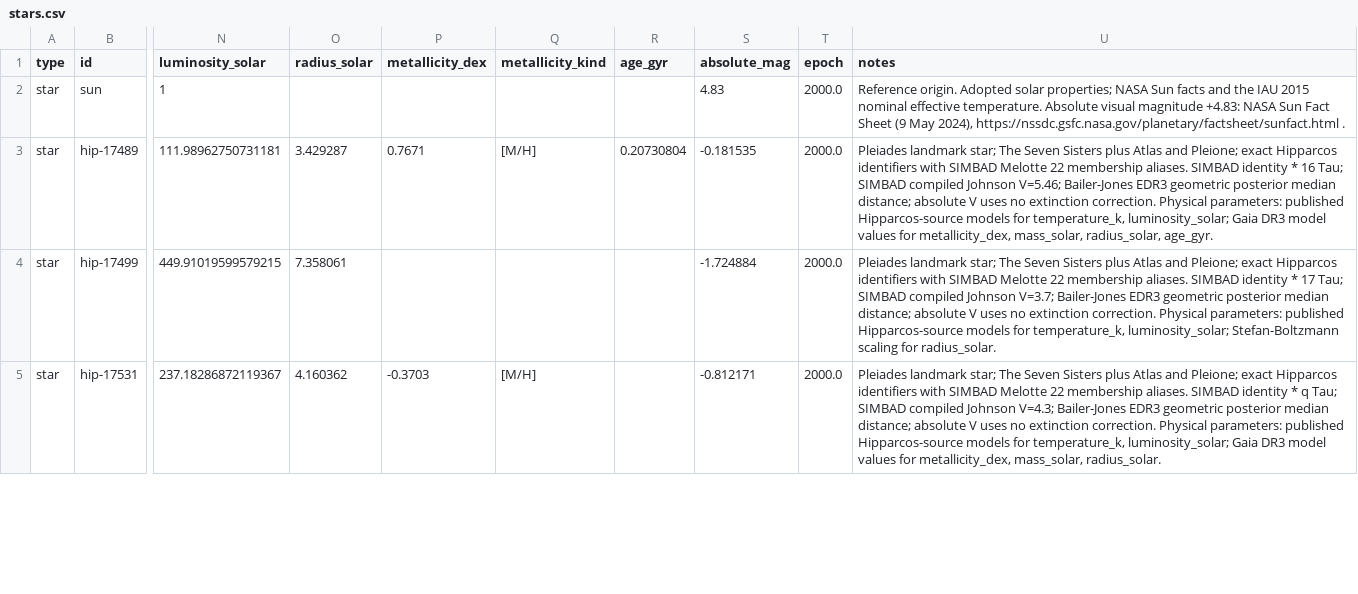
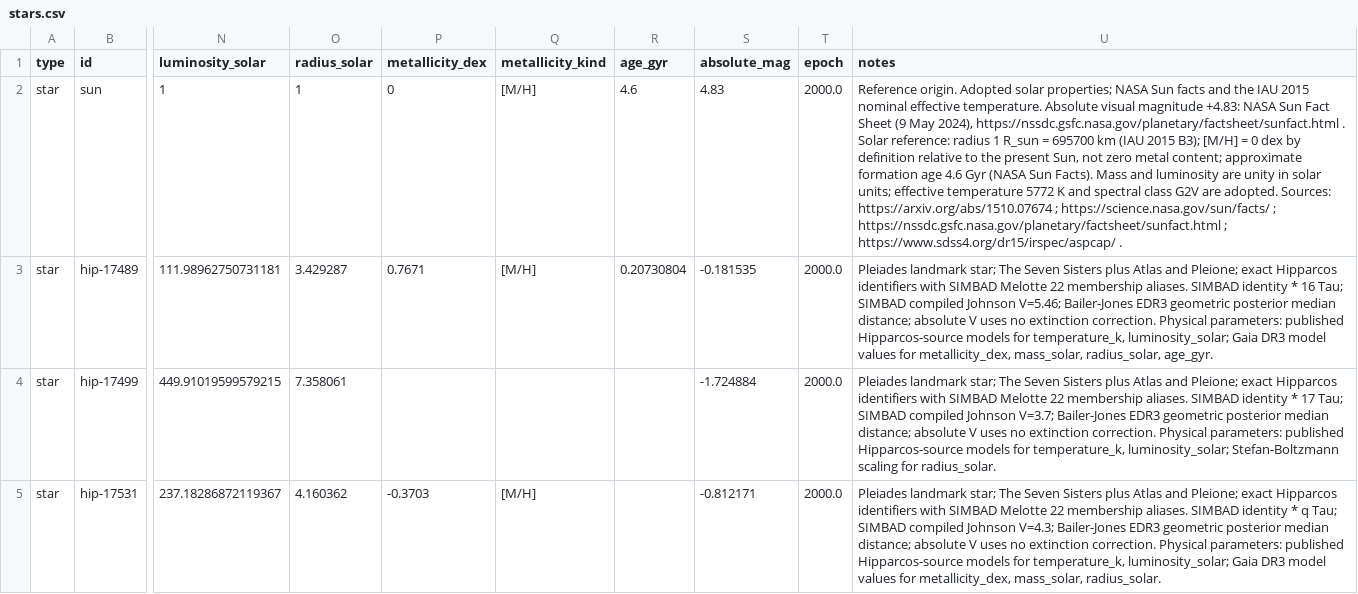
Before and after one commit to reery/Star-View, a CSV file: src/data/catalogs/famous-cluster-stars/stars.csv, drawn as a sheet; only a part is shown, gaps mark what is left out; the diff names each change by its address in the sheet, - before the commit and + after, or states it on an @@ line.

```diff
--- a/src/data/catalogs/famous-cluster-stars/stars.csv
+++ b/src/data/catalogs/famous-cluster-stars/stars.csv
-O2 (radius_solar): (empty)
+O2 (radius_solar): 1
-P2 (metallicity_dex): (empty)
+P2 (metallicity_dex): 0
-Q2 (metallicity_kind): (empty)
+Q2 (metallicity_kind): [M/H]
-R2 (age_gyr): (empty)
+R2 (age_gyr): 4.6
-U2 (notes): …https://nssdc.gsfc.nasa.gov/planetary/factsheet/sunfact.html .
+U2 (notes): …https://nssdc.gsfc.nasa.gov/planetary/factsheet/sunfact.html . Solar reference: radius 1 R_sun = 695700 km (IAU 2015 B3); [M/H] = 0 dex by definition relative to the present Sun, not zero metal content; approximate formation age 4.6 Gyr (NASA Sun Facts). Mass and luminosity are unity in solar units; effective temperature 5772 K and spectral class G2V are adopted. Sources: https://arxiv.org/abs/1510.07674 ; https://science.nasa.gov/sun/facts/ ; https://nssdc.gsfc.nasa.gov/planetary/factsheet/sunfact.html ; https://www.sdss4.org/dr15/irspec/aspcap/ .
```
Also changed, not shown: src/data/catalogs/bright-stars/stars.csv, src/data/catalogs/nearest-100/stars.csv, 25 other files.
